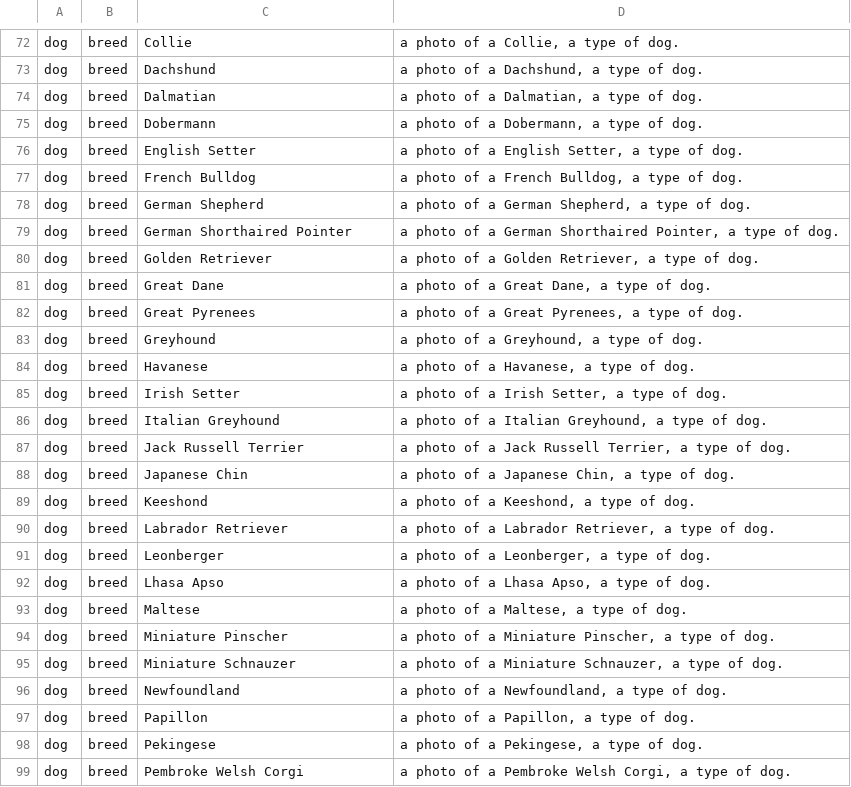
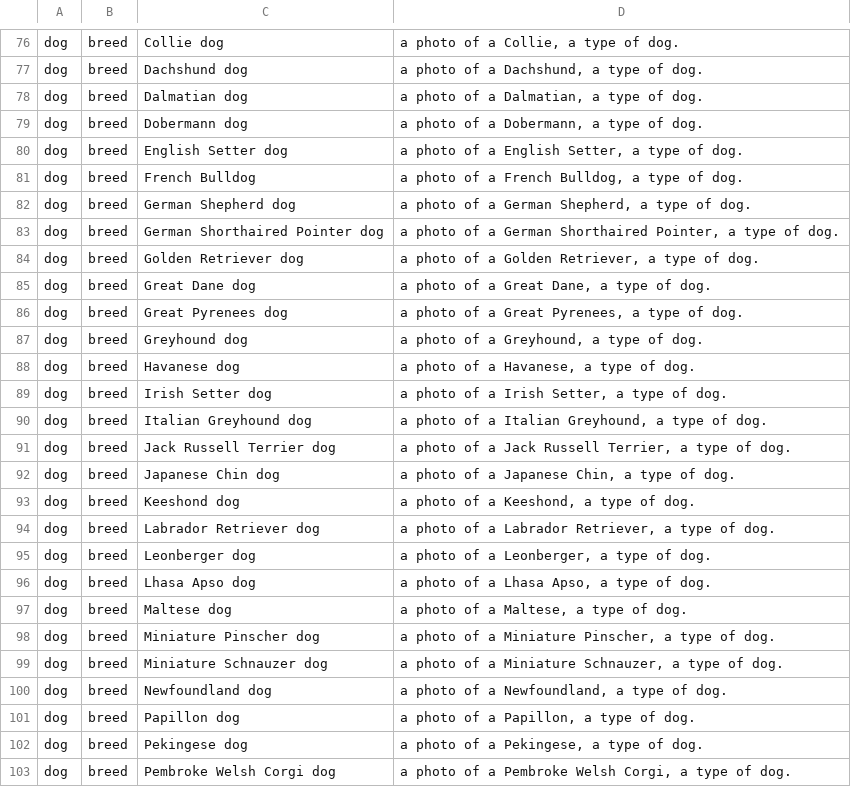
Before and after one commit to prodbytes/presence, a TSV file: presence_api_auth/RecognitionFunction/src/main/resources/presence/auth/pet-labels.tsv, drawn as a sheet; only a part is shown, gaps mark what is left out; addresses are those after the commit; the diff covers the shown part only; the diff names each change by its address in the sheet, - before the commit and + after, or states it on an @@ line.

```diff
--- a/presence_api_auth/RecognitionFunction/src/main/resources/presence/auth/pet-labels.tsv
+++ b/presence_api_auth/RecognitionFunction/src/main/resources/presence/auth/pet-labels.tsv
-C76: Collie
+C76: Collie dog
-C77: Dachshund
+C77: Dachshund dog
-C78: Dalmatian
+C78: Dalmatian dog
-C79: Dobermann
+C79: Dobermann dog
-C80: English Setter
+C80: English Setter dog
-C82: German Shepherd
+C82: German Shepherd dog
-C83: German Shorthaired Pointer
+C83: German Shorthaired Pointer dog
-C84: Golden Retriever
+C84: Golden Retriever dog
-C85: Great Dane
+C85: Great Dane dog
-C86: Great Pyrenees
+C86: Great Pyrenees dog
-C87: Greyhound
+C87: Greyhound dog
-C88: Havanese
+C88: Havanese dog
-C89: Irish Setter
+C89: Irish Setter dog
-C90: Italian Greyhound
+C90: Italian Greyhound dog
-C91: Jack Russell Terrier
+C91: Jack Russell Terrier dog
-C92: Japanese Chin
+C92: Japanese Chin dog
-C93: Keeshond
+C93: Keeshond dog
-C94: Labrador Retriever
+C94: Labrador Retriever dog
-C95: Leonberger
+C95: Leonberger dog
-C96: Lhasa Apso
+C96: Lhasa Apso dog
-C97: Maltese
+C97: Maltese dog
-C98: Miniature Pinscher
+C98: Miniature Pinscher dog
-C99: Miniature Schnauzer
+C99: Miniature Schnauzer dog
-C100: Newfoundland
+C100: Newfoundland dog
-C101: Papillon
+C101: Papillon dog
-C102: Pekingese
+C102: Pekingese dog
-C103: Pembroke Welsh Corgi
+C103: Pembroke Welsh Corgi dog
```
Also changed, not shown: 10 added rows and 68 edited cells elsewhere in this file, 11 other files.
